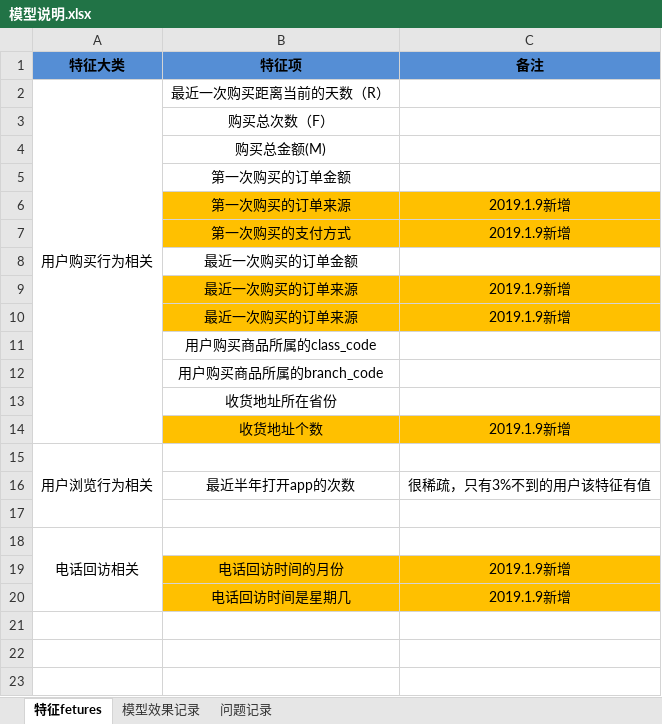
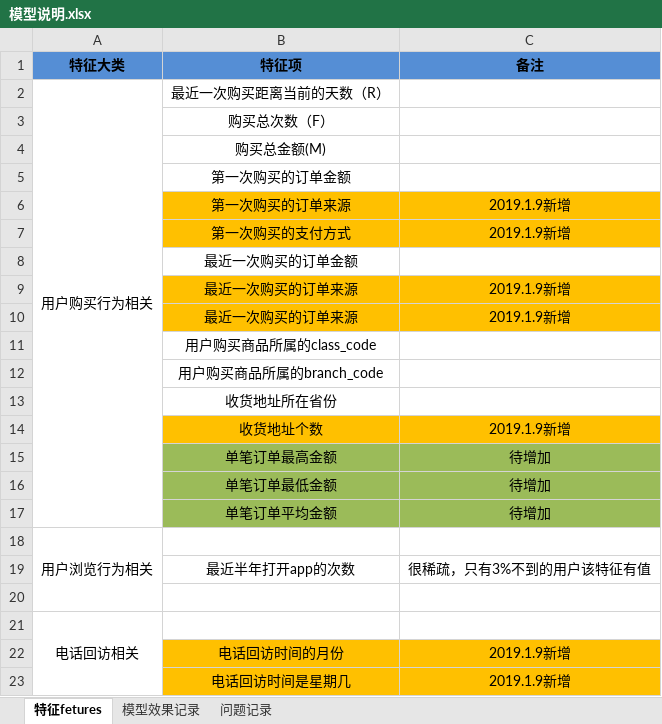
Before and after one commit to tusonggao/kefu_zhineng, an Excel workbook: 模型说明.xlsx, sheet 特征fetures, drawn as a sheet; values as stored, in another font and other column widths than the file's, no borders; the diff names each change by its address in the sheet, - before the commit and + after, or states it on an @@ line.

```diff
--- a/模型说明.xlsx (sheet 特征fetures)
+++ b/模型说明.xlsx (sheet 特征fetures)
+row 15:  | 单笔订单最高金额 | 待增加
+row 16:  | 单笔订单最低金额 | 待增加
+row 17:  | 单笔订单平均金额 | 待增加
```
Also changed, not shown: 22 other files.
